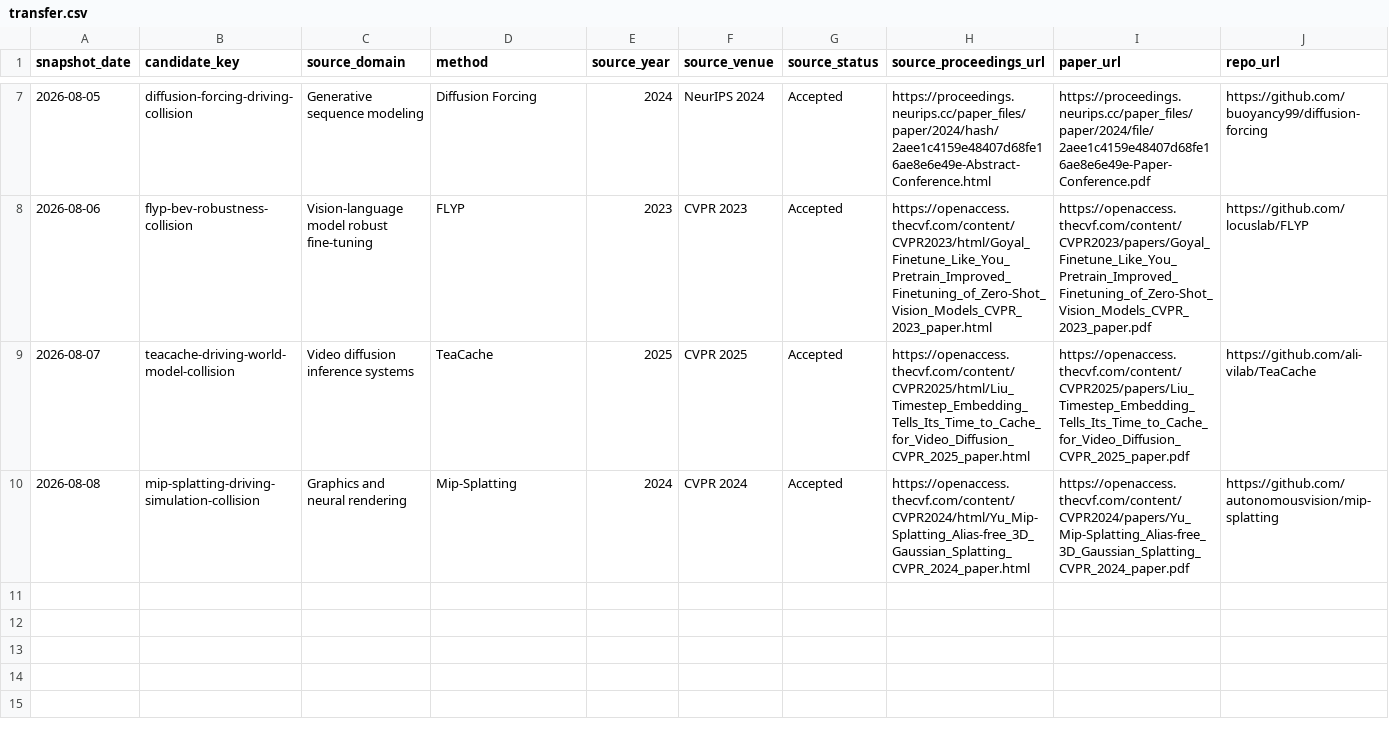
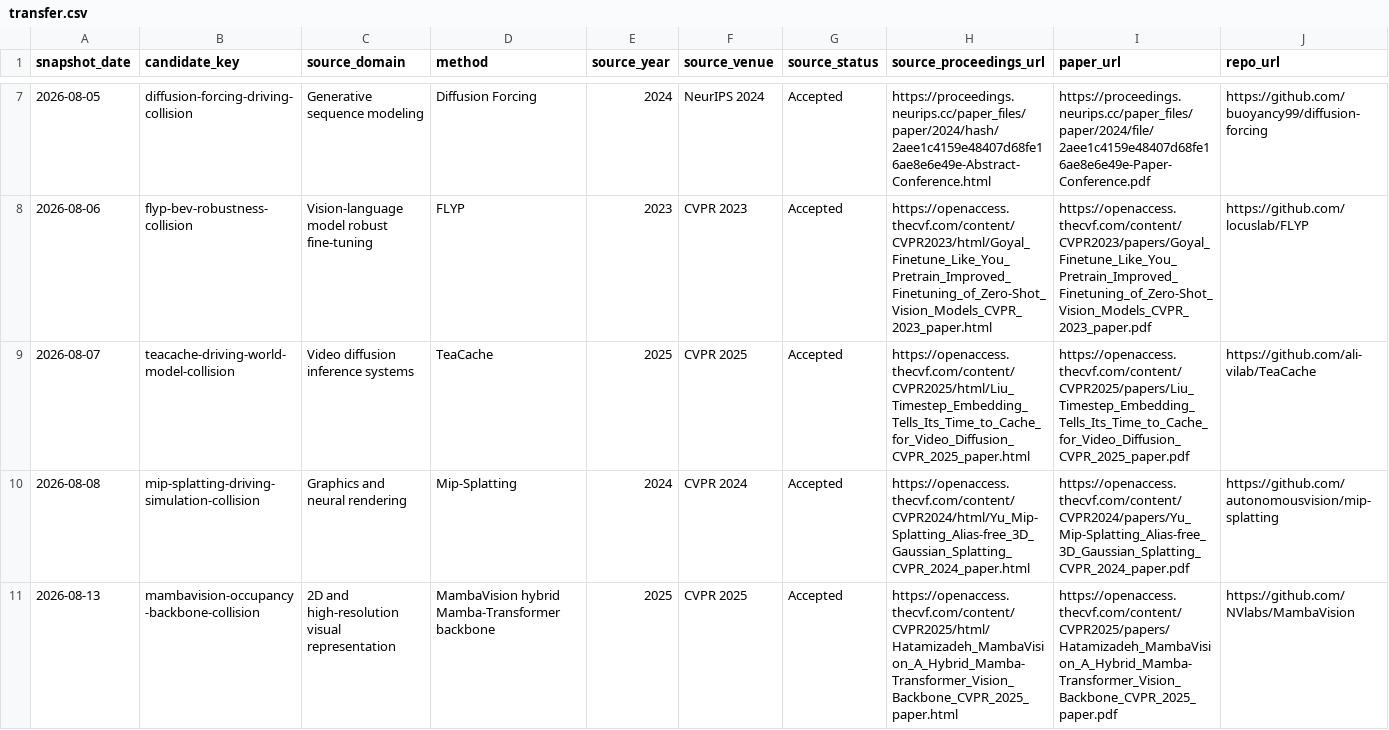
Before and after one commit to drxadqz/drive-perception-lab, a CSV file: index/transfer.csv, drawn as a sheet; only a part is shown, gaps mark what is left out; rows hold the shown columns only; the diff names each change by its address in the sheet, - before the commit and + after, or states it on an @@ line.

```diff
--- a/index/transfer.csv
+++ b/index/transfer.csv
+row 11: 2026-08-13 | mambavision-occupancy-backbone-collision | 2D and high-resolution visual representation | MambaVision hybrid Mamba-Transformer backbone | 2025 | CVPR 2025 | Accepted | https://openaccess.thecvf.com/content/CVPR2025/html/Hatamizadeh_MambaVision_A_Hybrid_Mamba-Transformer_Vision_Backbone_CVPR_2025_paper.html | https://openaccess.thecvf.com/content/CVPR2025/papers/Hatamizadeh_MambaVision_A_Hybrid_Mamba-Transformer_Vision_Backbone_CVPR_2025_paper.pdf | https://github.com/NVlabs/MambaVision
```
Also changed, not shown: index/papers.csv, index/sota.csv, 27 other files.
